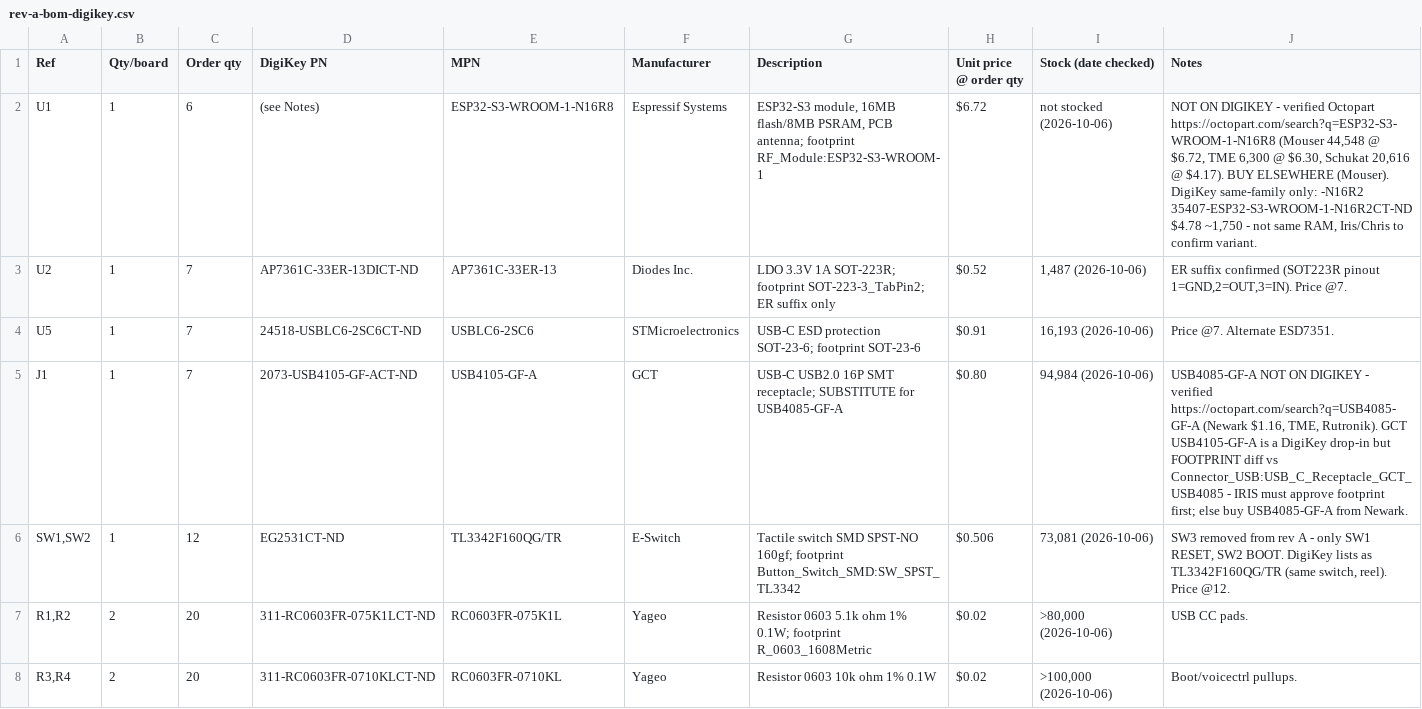
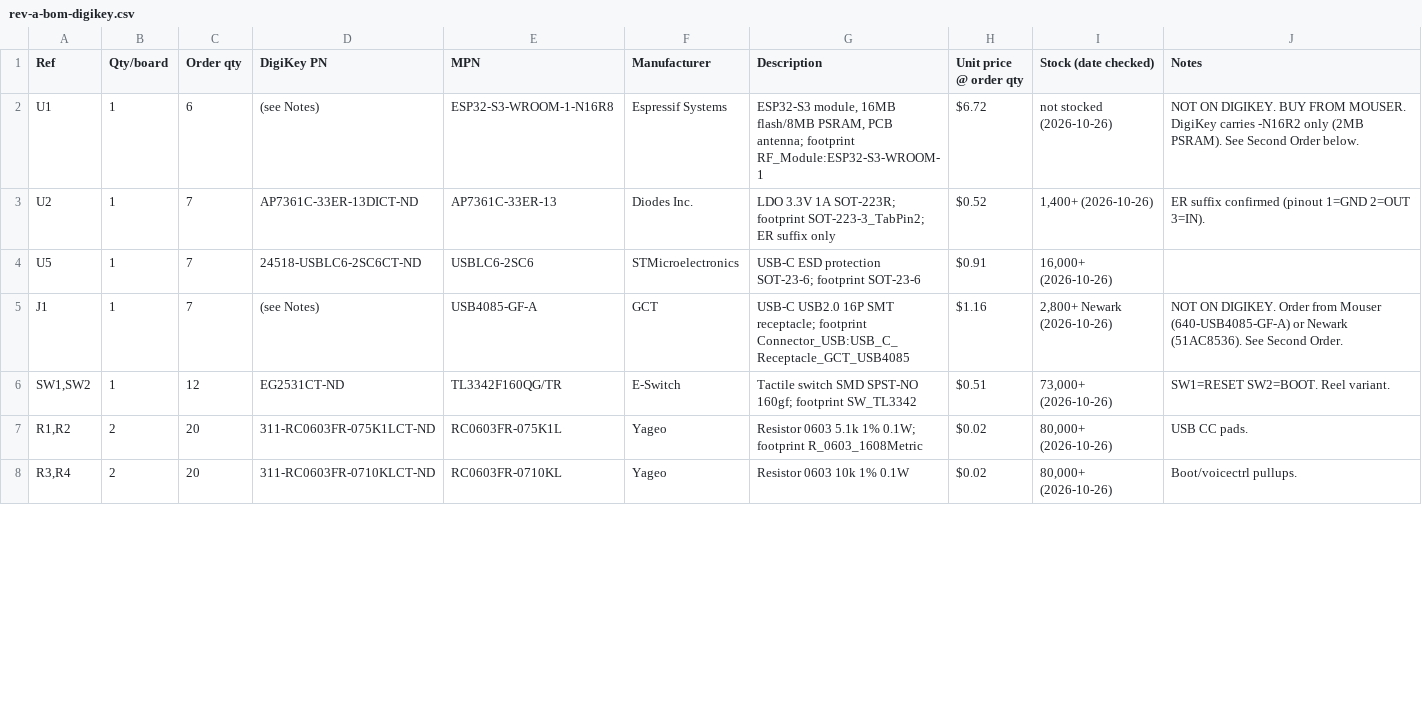
Before and after one commit to boernerc20/esphome-room-node, a CSV file: reports/bom/rev-a-bom-digikey.csv, drawn as a sheet; only a part is shown; the diff covers the shown part only.

Commit message:
SQU-46: Rev 2 rework - J4 added, J1 moved to second order, pre-crimped pigtails, restock 2026-10-26
- Add J4 (455-S3B-XH-A-ND) to both CSVs (board-side LED connector)
- Remove J1 USB4105 substitute from upload; list USB4085-GF-A in Second Order (Mouser/Newark)
- Replace loose crimp contacts with pre-crimped JST pigtails (no crimp tool)
- Remove 'Waveshare ships BARE' note (wrong)
- MK1 lifecycle: ACTIVE/Production. Drop-in alt SPH0645LU4H-1
- Restock dates updated to 2026-10-26; J3 stock critically low at 43
- Second Order table for U1, J1, MK1, U6 (non-DigiKey parts)

Co-Authored-By: Paperclip <noreply@paperclip.ing>

```diff
--- a/reports/bom/rev-a-bom-digikey.csv
+++ b/reports/bom/rev-a-bom-digikey.csv
@@ -1,8 +1,8 @@
 Ref,Qty/board,Order qty,DigiKey PN,MPN,Manufacturer,Description,Unit price @ order qty,Stock (date checked),Notes
-U1,1,6,(see Notes),ESP32-S3-WROOM-1-N16R8,Espressif Systems,"ESP32-S3 module, 16MB flash/8MB PSRAM, PCB antenna; footprint RF_Module:ESP32-S3-WROOM-1",$6.72,not stocked (2026-10-06),"NOT ON DIGIKEY - verified Octopart https://octopart.com/search?q=ESP32-S3-WROOM-1-N16R8 (Mouser 44,548 @ $6.72, TME 6,300 @ $6.30, Schukat 20,616 @ $4.17). BUY ELSEWHERE (Mouser). DigiKey same-family only: -N16R2 35407-ESP32-S3-WROOM-1-N16R2CT-ND $4.78 ~1,750 - not same RAM, Iris/Chris to confirm variant."
-U2,1,7,AP7361C-33ER-13DICT-ND,AP7361C-33ER-13,Diodes Inc.,LDO 3.3V 1A SOT-223R; footprint SOT-223-3_TabPin2; ER suffix only,$0.52,"1,487 (2026-10-06)","ER suffix confirmed (SOT223R pinout 1=GND,2=OUT,3=IN). Price @7."
-U5,1,7,24518-USBLC6-2SC6CT-ND,USBLC6-2SC6,STMicroelectronics,USB-C ESD protection SOT-23-6; footprint SOT-23-6,$0.91,"16,193 (2026-10-06)",Price @7. Alternate ESD7351.
-J1,1,7,2073-USB4105-GF-ACT-ND,USB4105-GF-A,GCT,USB-C USB2.0 16P SMT receptacle; SUBSTITUTE for USB4085-GF-A,$0.80,"94,984 (2026-10-06)","USB4085-GF-A NOT ON DIGIKEY - verified https://octopart.com/search?q=USB4085-GF-A (Newark $1.16, TME, Rutronik). GCT USB4105-GF-A is a DigiKey drop-in but FOOTPRINT diff vs Connector_USB:USB_C_Receptacle_GCT_USB4085 - IRIS must approve footprint first; else buy USB4085-GF-A from Newark."
-"SW1,SW2",1,12,EG2531CT-ND,TL3342F160QG/TR,E-Switch,Tactile switch SMD SPST-NO 160gf; footprint Button_Switch_SMD:SW_SPST_TL3342,$0.506,"73,081 (2026-10-06)","SW3 removed from rev A - only SW1 RESET, SW2 BOOT. DigiKey lists as TL3342F160QG/TR (same switch, reel). Price @12."
-"R1,R2",2,20,311-RC0603FR-075K1LCT-ND,RC0603FR-075K1L,Yageo,Resistor 0603 5.1k ohm 1% 0.1W; footprint R_0603_1608Metric,$0.02,">80,000 (2026-10-06)",USB CC pads.
-"R3,R4",2,20,311-RC0603FR-0710KLCT-ND,RC0603FR-0710KL,Yageo,Resistor 0603 10k ohm 1% 0.1W,$0.02,">100,000 (2026-10-06)",Boot/voicectrl pullups.
+U1,1,6,(see Notes),ESP32-S3-WROOM-1-N16R8,Espressif Systems,"ESP32-S3 module, 16MB flash/8MB PSRAM, PCB antenna; footprint RF_Module:ESP32-S3-WROOM-1",$6.72,not stocked (2026-10-26),NOT ON DIGIKEY. BUY FROM MOUSER. DigiKey carries -N16R2 only (2MB PSRAM). See Second Order below.
+U2,1,7,AP7361C-33ER-13DICT-ND,AP7361C-33ER-13,Diodes Inc.,LDO 3.3V 1A SOT-223R; footprint SOT-223-3_TabPin2; ER suffix only,$0.52,"1,400+ (2026-10-26)",ER suffix confirmed (pinout 1=GND 2=OUT 3=IN).
+U5,1,7,24518-USBLC6-2SC6CT-ND,USBLC6-2SC6,STMicroelectronics,USB-C ESD protection SOT-23-6; footprint SOT-23-6,$0.91,"16,000+ (2026-10-26)",
+J1,1,7,(see Notes),USB4085-GF-A,GCT,USB-C USB2.0 16P SMT receptacle; footprint Connector_USB:USB_C_Receptacle_GCT_USB4085,$1.16,"2,800+ Newark (2026-10-26)",NOT ON DIGIKEY. Order from Mouser (640-USB4085-GF-A) or Newark (51AC8536). See Second Order.
+"SW1,SW2",1,12,EG2531CT-ND,TL3342F160QG/TR,E-Switch,Tactile switch SMD SPST-NO 160gf; footprint SW_TL3342,$0.51,"73,000+ (2026-10-26)",SW1=RESET SW2=BOOT. Reel variant.
+"R1,R2",2,20,311-RC0603FR-075K1LCT-ND,RC0603FR-075K1L,Yageo,Resistor 0603 5.1k 1% 0.1W; footprint R_0603_1608Metric,$0.02,"80,000+ (2026-10-26)",USB CC pads.
+"R3,R4",2,20,311-RC0603FR-0710KLCT-ND,RC0603FR-0710KL,Yageo,Resistor 0603 10k 1% 0.1W,$0.02,"80,000+ (2026-10-26)",Boot/voicectrl pullups.
```
Also changed, not shown: 5 added rows, 3 removed rows and 66 edited cells elsewhere in this file, reports/bom/rev-a-bom-digikey-upload.csv.
